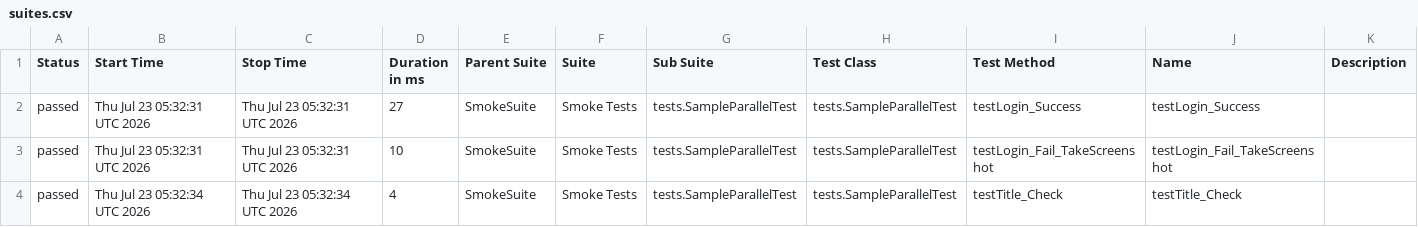
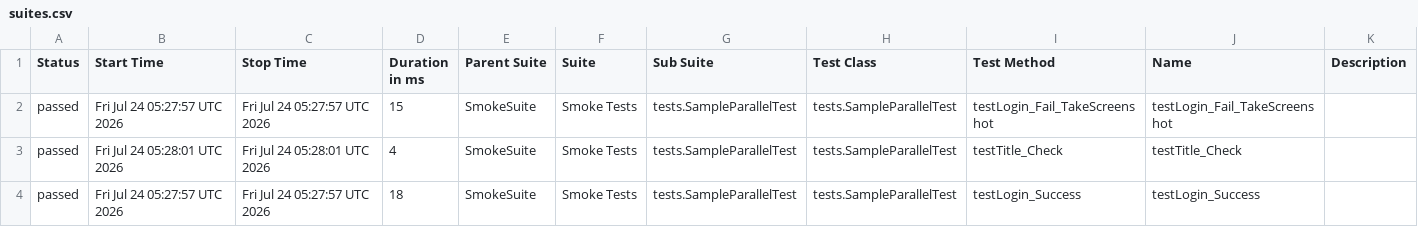
Before and after one commit to phuonghoang123456/lab11THEEND, a CSV file: data/suites.csv, drawn as a sheet.

```diff
--- a/data/suites.csv
+++ b/data/suites.csv
@@ -1,4 +1,4 @@
 "Status","Start Time","Stop Time","Duration in ms","Parent Suite","Suite","Sub Suite","Test Class","Test Method","Name","Description"
-"passed","Thu Jul 23 05:32:31 UTC 2026","Thu Jul 23 05:32:31 UTC 2026","27","SmokeSuite","Smoke Tests","tests.SampleParallelTest","tests.SampleParallelTest","testLogin_Success","testLogin_Success",""
-"passed","Thu Jul 23 05:32:31 UTC 2026","Thu Jul 23 05:32:31 UTC 2026","10","SmokeSuite","Smoke Tests","tests.SampleParallelTest","tests.SampleParallelTest","testLogin_Fail_TakeScreenshot","testLogin_Fail_TakeScreenshot",""
-"passed","Thu Jul 23 05:32:34 UTC 2026","Thu Jul 23 05:32:34 UTC 2026","4","SmokeSuite","Smoke Tests","tests.SampleParallelTest","tests.SampleParallelTest","testTitle_Check","testTitle_Check",""
+"passed","Fri Jul 24 05:27:57 UTC 2026","Fri Jul 24 05:27:57 UTC 2026","15","SmokeSuite","Smoke Tests","tests.SampleParallelTest","tests.SampleParallelTest","testLogin_Fail_TakeScreenshot","testLogin_Fail_TakeScreenshot",""
+"passed","Fri Jul 24 05:28:01 UTC 2026","Fri Jul 24 05:28:01 UTC 2026","4","SmokeSuite","Smoke Tests","tests.SampleParallelTest","tests.SampleParallelTest","testTitle_Check","testTitle_Check",""
+"passed","Fri Jul 24 05:27:57 UTC 2026","Fri Jul 24 05:27:57 UTC 2026","18","SmokeSuite","Smoke Tests","tests.SampleParallelTest","tests.SampleParallelTest","testLogin_Success","testLogin_Success",""
```
Also changed, not shown: 27 other files.
